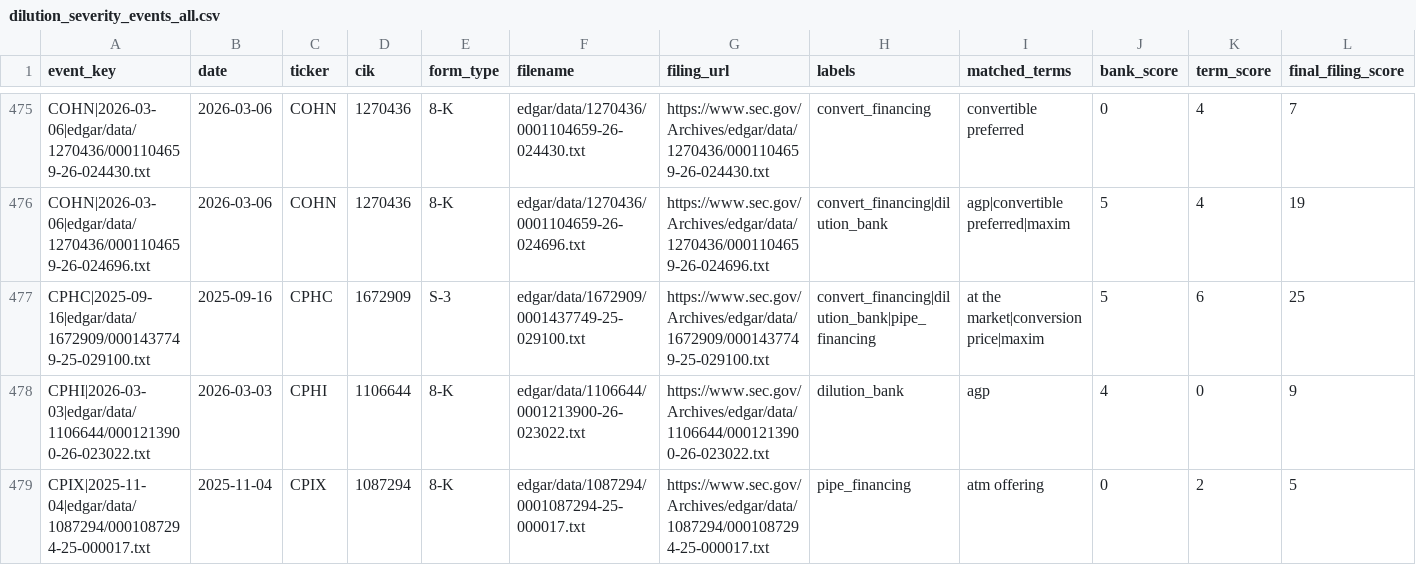
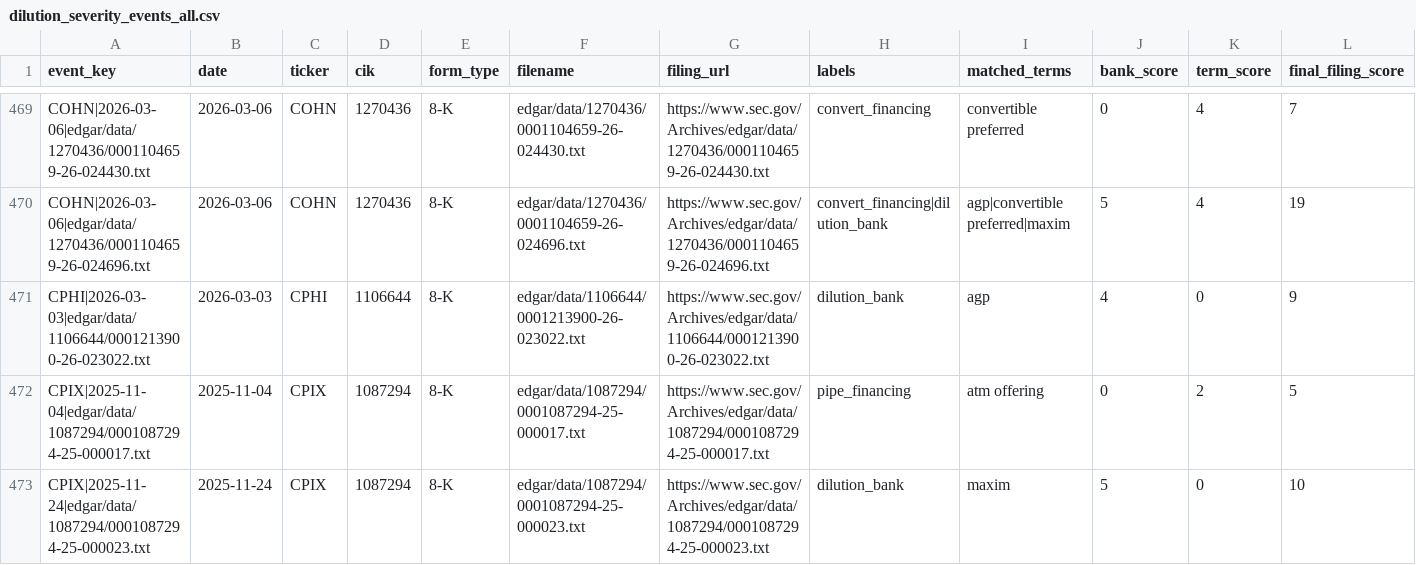
Before and after one commit to kerrychoe/dilution_scanner, a CSV file: dilution_severity_events_all.csv, drawn as a sheet; only a part is shown, gaps mark what is left out; the shorter side is filled out with more unchanged rows; the diff covers the shown part only; the diff names each change by its address in the sheet, - before the commit and + after, or states it on an @@ line.

```diff
--- a/dilution_severity_events_all.csv
+++ b/dilution_severity_events_all.csv
-row 477: CPHC|2025-09-16|edgar/data/1672909/0001437749-25-029100.txt | 2025-09-16 | CPHC | 1672909 | S-3 | edgar/data/1672909/0001437749-25-029100.txt | https://www.sec.gov/Archives/edgar/data/1672909/0001437749-25-029100.txt | convert_financing|dilution_bank|pipe_financing | at the market|conversion price|maxim | 5 | 6 | 25
```
Also changed, not shown: 13 removed rows elsewhere in this file.
